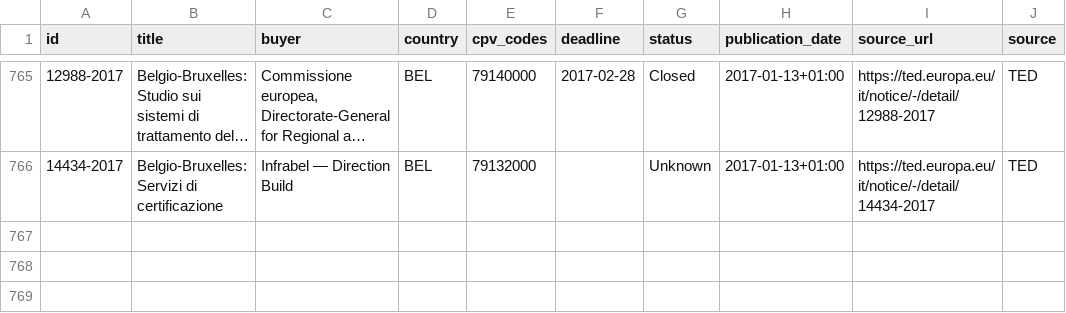
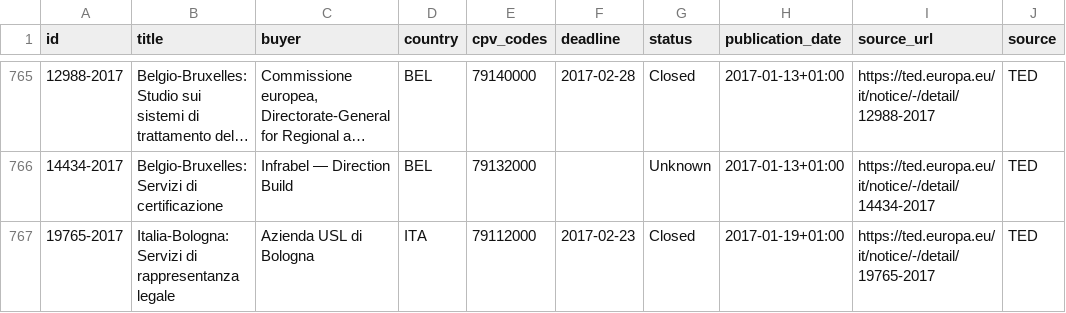
Before and after one commit to wodka2000/bei-tender-agent, a CSV file: output/tenders.csv, drawn as a sheet; only a part is shown, gaps mark what is left out; long unchanged cells end in …; the diff names each change by its address in the sheet, - before the commit and + after, or states it on an @@ line.

```diff
--- a/output/tenders.csv
+++ b/output/tenders.csv
+row 767: 19765-2017 | Italia-Bologna: Servizi di rappresentanza legale | Azienda USL di Bologna | ITA | 79112000 | 2017-02-23 | Closed | 2017-01-19+01:00 | https://ted.europa.eu/it/notice/-/detail/19765-2017 | TED
```
Also changed, not shown: 1 other file.
